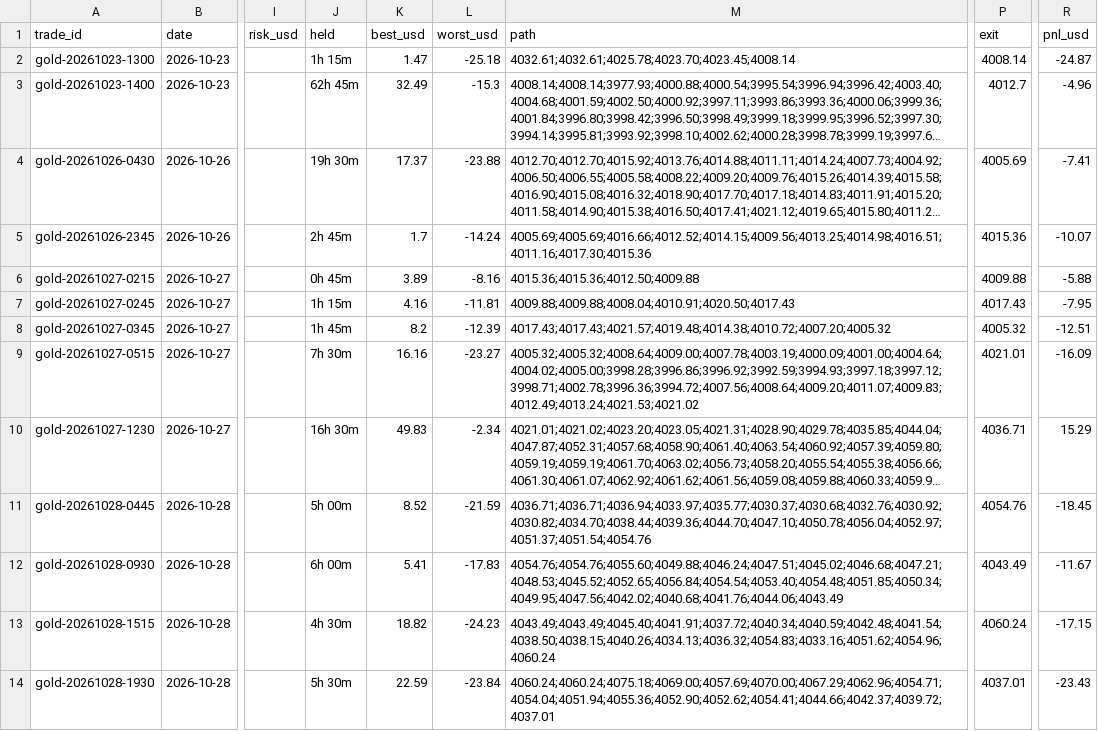
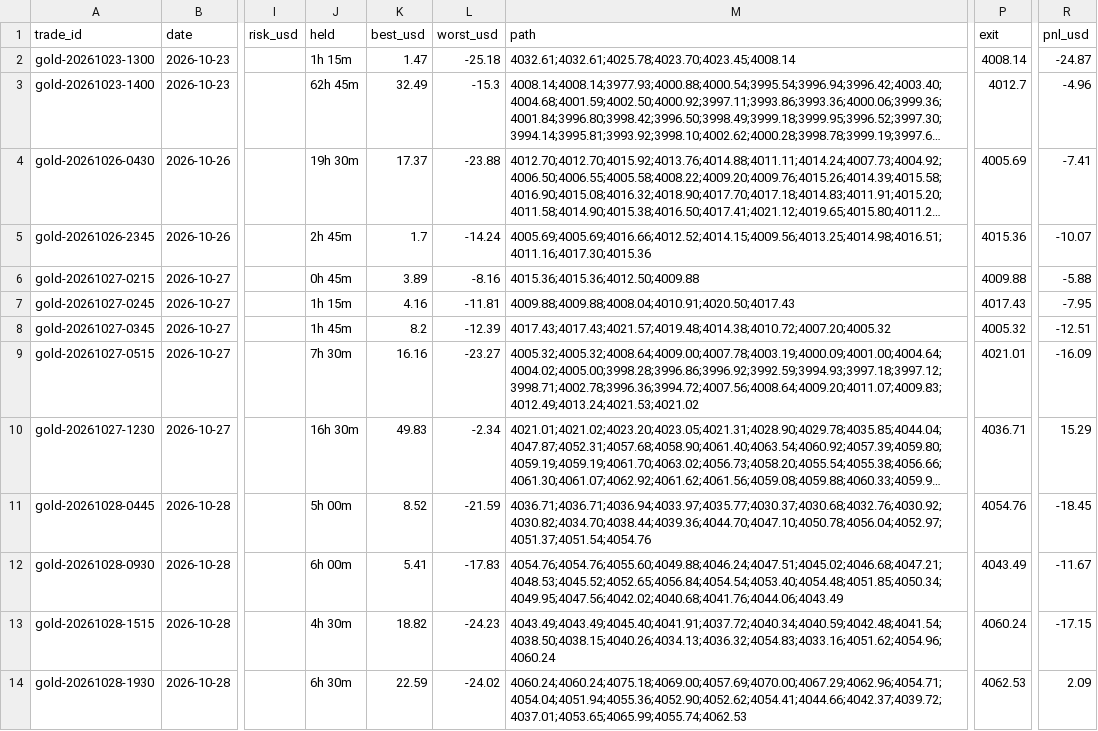
Before and after one commit to debtsolverscanada-lgtm/trading-results, a CSV file: data/gold_trades.csv, drawn as a sheet; only a part is shown, gaps mark what is left out; long unchanged cells end in …; the diff names each change by its address in the sheet, - before the commit and + after, or states it on an @@ line.

```diff
--- a/data/gold_trades.csv
+++ b/data/gold_trades.csv
-J14 (held): 5h 30m
+J14 (held): 6h 30m
-L14 (worst_usd): -23.84
+L14 (worst_usd): -24.02
-M14 (path): 4060.24;4060.24;4075.18;4069.00;4057.69;4070.00;4067.29;4062.96;4054.71;4054.04;4051.94;4055.36;4052.90;4052.62;4054.41;4044.66;4042.37;4039.72;4037.01
+M14 (path): 4060.24;4060.24;4075.18;4069.00;4057.69;4070.00;4067.29;4062.96;4054.71;4054.04;4051.94;4055.36;4052.90;4052.62;4054.41;4044.66;4042.37;4039.72;4037.01;4053.65;4065.99;4055.74;4062.53
-P14 (exit): 4037.01
+P14 (exit): 4062.53
-R14 (pnl_usd): -23.43
+R14 (pnl_usd): 2.09
```
Also changed, not shown: data/gold_asia5_status.csv, data/gold_asia_status.csv, 5 other files.
